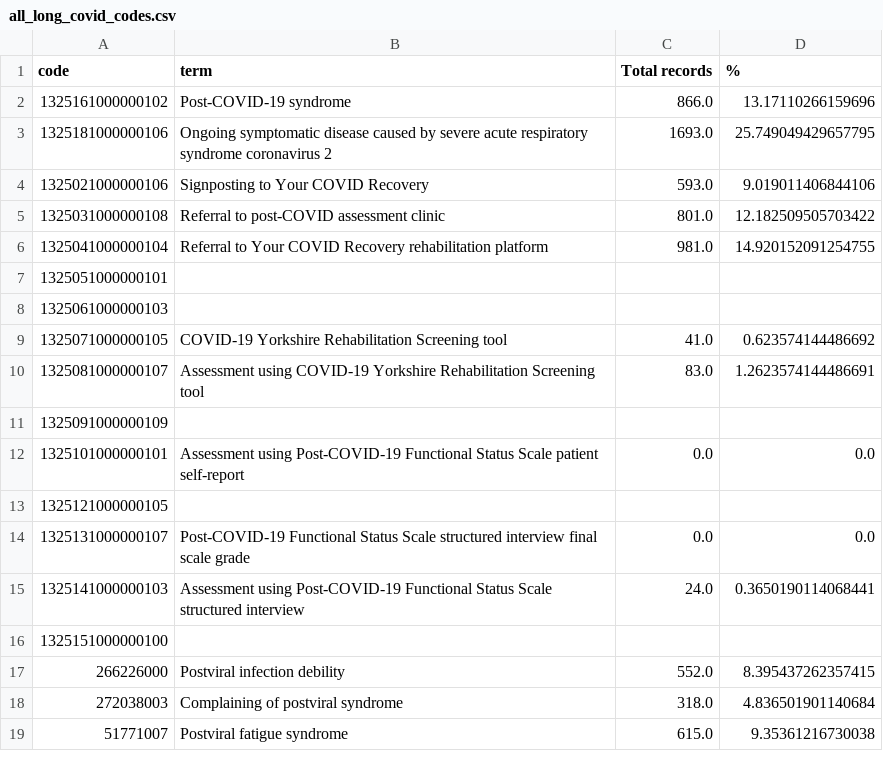
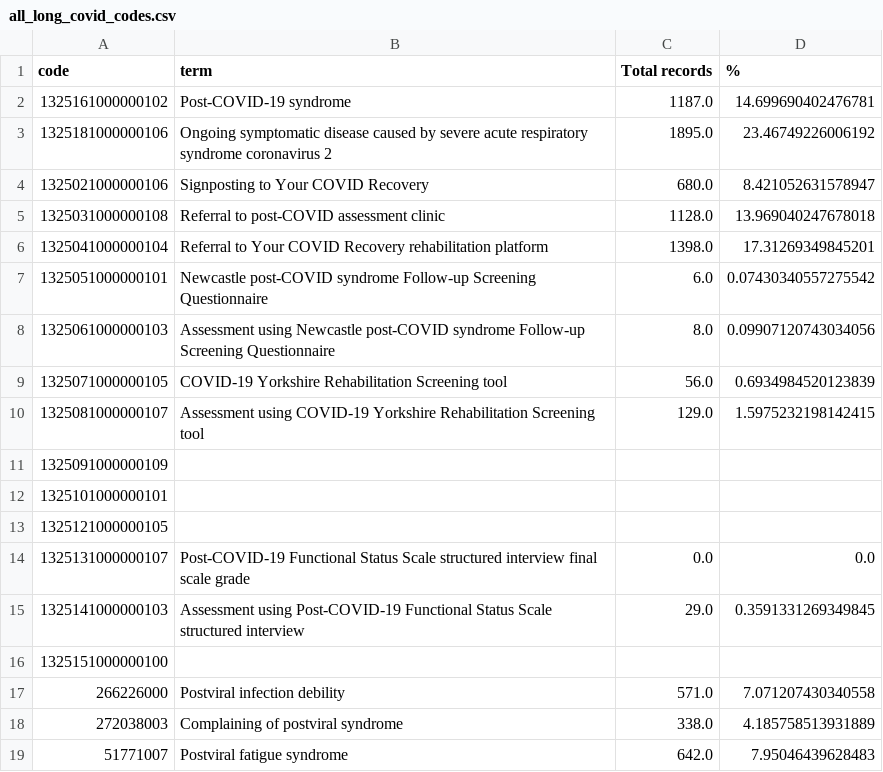
Before and after one commit to opensafely/long-covid, a CSV file: released_outputs/output/all_long_covid_codes.csv, drawn as a sheet.

Commit message:
results 2020-04-29
Opensafely-released-from: OpenSLevel4:D:\Level4Files\workspaces\long-covid-descriptive

```diff
--- a/released_outputs/output/all_long_covid_codes.csv
+++ b/released_outputs/output/all_long_covid_codes.csv
@@ -1,19 +1,19 @@
 code,term,Total records,%
-1325161000000102,Post-COVID-19 syndrome,866.0,13.17110266159696
-1325181000000106,Ongoing symptomatic disease caused by severe acute respiratory syndrome coronavirus 2,1693.0,25.749049429657795
-1325021000000106,Signposting to Your COVID Recovery,593.0,9.019011406844106
-1325031000000108,Referral to post-COVID assessment clinic,801.0,12.182509505703422
-1325041000000104,Referral to Your COVID Recovery rehabilitation platform,981.0,14.920152091254755
-1325051000000101,,,
-1325061000000103,,,
-1325071000000105,COVID-19 Yorkshire Rehabilitation Screening tool,41.0,0.623574144486692
-1325081000000107,Assessment using COVID-19 Yorkshire Rehabilitation Screening tool,83.0,1.2623574144486691
+1325161000000102,Post-COVID-19 syndrome,1187.0,14.699690402476781
+1325181000000106,Ongoing symptomatic disease caused by severe acute respiratory syndrome coronavirus 2,1895.0,23.46749226006192
+1325021000000106,Signposting to Your COVID Recovery,680.0,8.421052631578947
+1325031000000108,Referral to post-COVID assessment clinic,1128.0,13.969040247678018
+1325041000000104,Referral to Your COVID Recovery rehabilitation platform,1398.0,17.31269349845201
+1325051000000101,Newcastle post-COVID syndrome Follow-up Screening Questionnaire,6.0,0.07430340557275542
+1325061000000103,Assessment using Newcastle post-COVID syndrome Follow-up Screening Questionnaire,8.0,0.09907120743034056
+1325071000000105,COVID-19 Yorkshire Rehabilitation Screening tool,56.0,0.6934984520123839
+1325081000000107,Assessment using COVID-19 Yorkshire Rehabilitation Screening tool,129.0,1.5975232198142415
 1325091000000109,,,
-1325101000000101,Assessment using Post-COVID-19 Functional Status Scale patient self-report,0.0,0.0
+1325101000000101,,,
 1325121000000105,,,
 1325131000000107,Post-COVID-19 Functional Status Scale structured interview final scale grade,0.0,0.0
-1325141000000103,Assessment using Post-COVID-19 Functional Status Scale structured interview,24.0,0.3650190114068441
+1325141000000103,Assessment using Post-COVID-19 Functional Status Scale structured interview,29.0,0.3591331269349845
 1325151000000100,,,
-266226000,Postviral infection debility,552.0,8.395437262357415
-272038003,Complaining of postviral syndrome,318.0,4.836501901140684
-51771007,Postviral fatigue syndrome,615.0,9.35361216730038
+266226000,Postviral infection debility,571.0,7.071207430340558
+272038003,Complaining of postviral syndrome,338.0,4.185758513931889
+51771007,Postviral fatigue syndrome,642.0,7.95046439628483
```
Also changed, not shown: released_outputs/output/code_use_per_week_long_covid.csv, released_outputs/output/code_use_per_week_post_viral_fatigue.csv, 3 other files.
